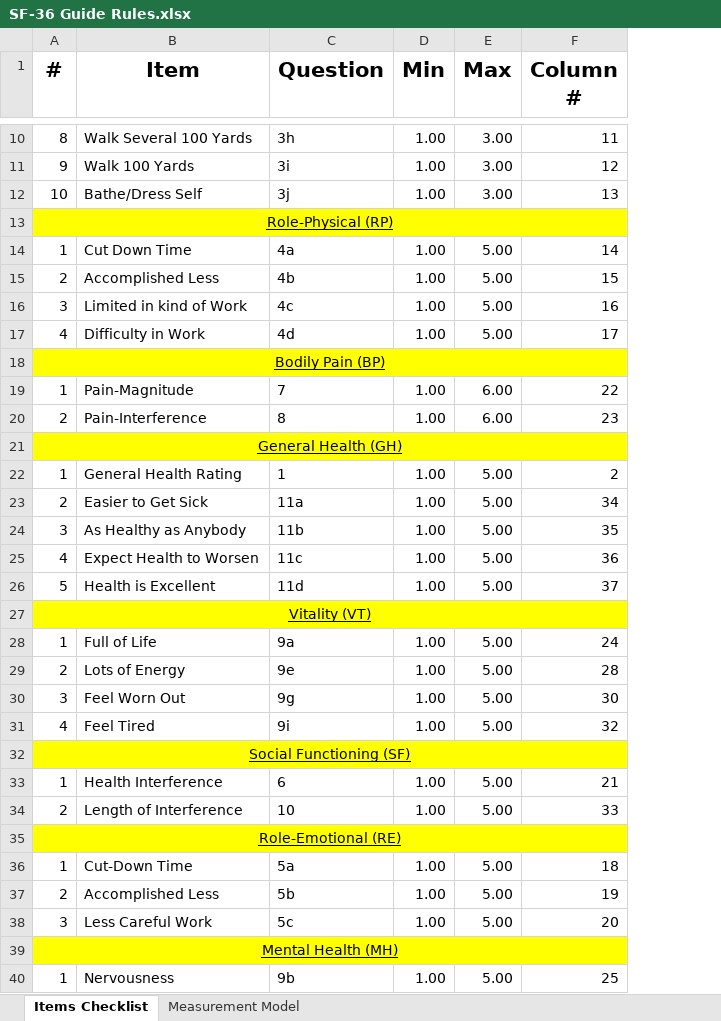
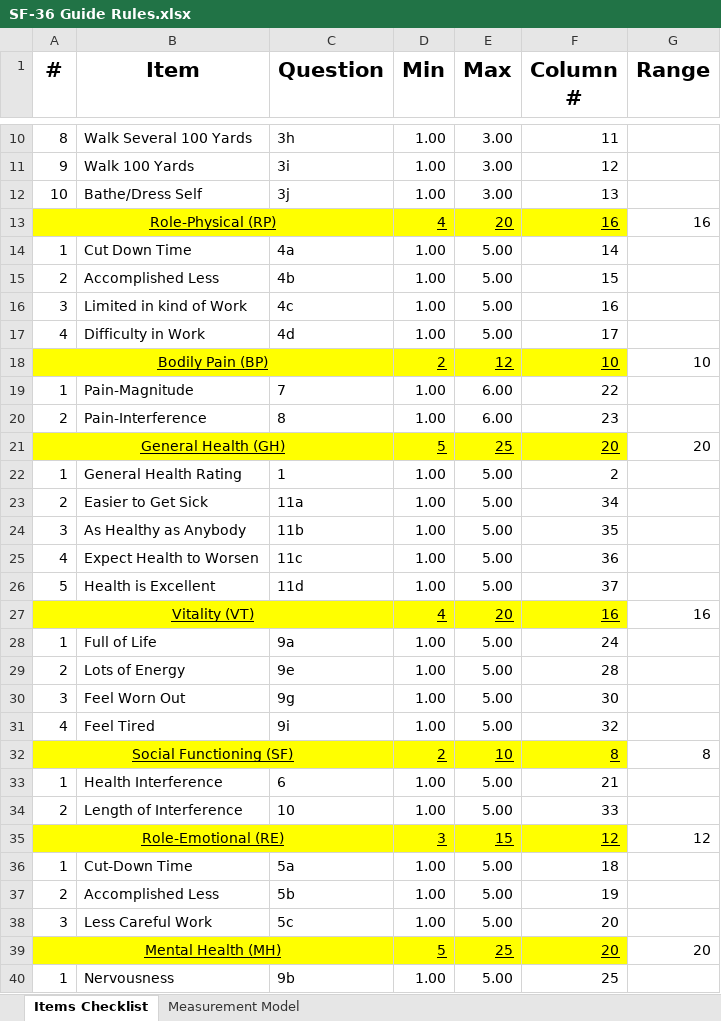
Before and after one commit to N3uralN3twork/Statistics, an Excel workbook: SF-36 Guide Rules.xlsx, sheet Items Checklist, drawn as a sheet; only a part is shown, gaps mark what is left out; values as stored, in another font and other column widths than the file's, no borders; charts and pictures not drawn; removed rows and columns are numbered as before the commit, all else as after; the diff covers the shown part only; the diff names each change by its address in the sheet, - before the commit and + after, or states it on an @@ line.

Commit message:
Add files via upload

```diff
--- a/SF-36 Guide Rules.xlsx (sheet Items Checklist)
+++ b/SF-36 Guide Rules.xlsx (sheet Items Checklist)
+column G (Range), empty
-row 13: Role-Physical (RP)
+row 13: Role-Physical (RP) |  |  | 4 | 20 | 16 | 16
-row 18: Bodily Pain (BP)
+row 18: Bodily Pain (BP) |  |  | 2 | 12 | 10 | 10
-row 21: General Health (GH)
+row 21: General Health (GH) |  |  | 5 | 25 | 20 | 20
-row 27: Vitality (VT)
+row 27: Vitality (VT) |  |  | 4 | 20 | 16 | 16
-row 32: Social Functioning (SF)
+row 32: Social Functioning (SF) |  |  | 2 | 10 | 8 | 8
-row 35: Role-Emotional (RE)
+row 35: Role-Emotional (RE) |  |  | 3 | 15 | 12 | 12
-row 39: Mental Health (MH)
+row 39: Mental Health (MH) |  |  | 5 | 25 | 20 | 20
```
Also changed, not shown: 1 added row and 1 removed row elsewhere in this sheet, charts or pictures.
